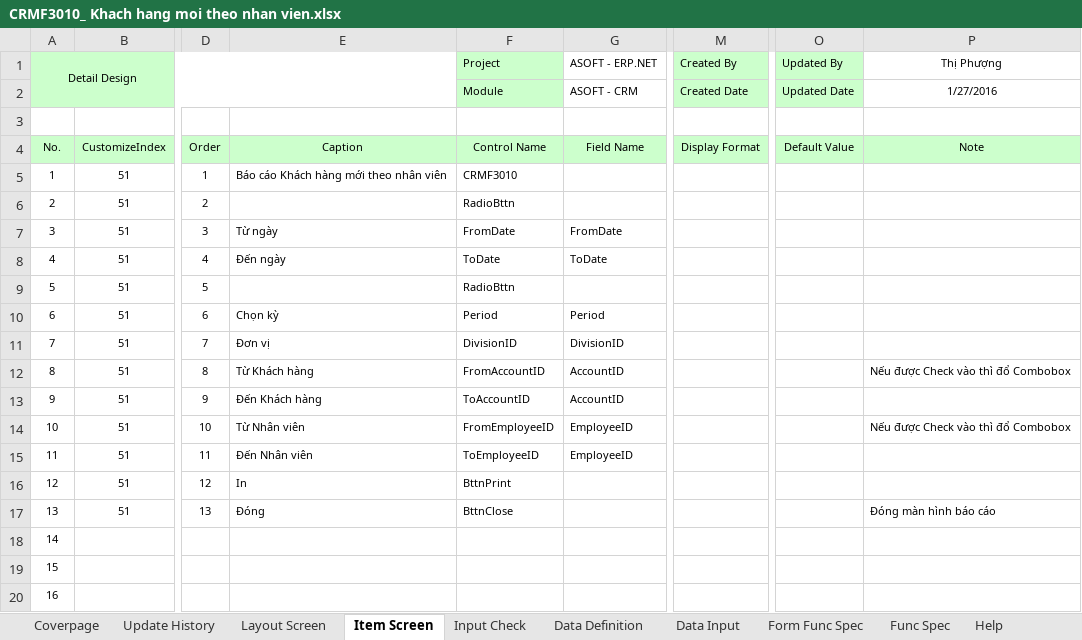
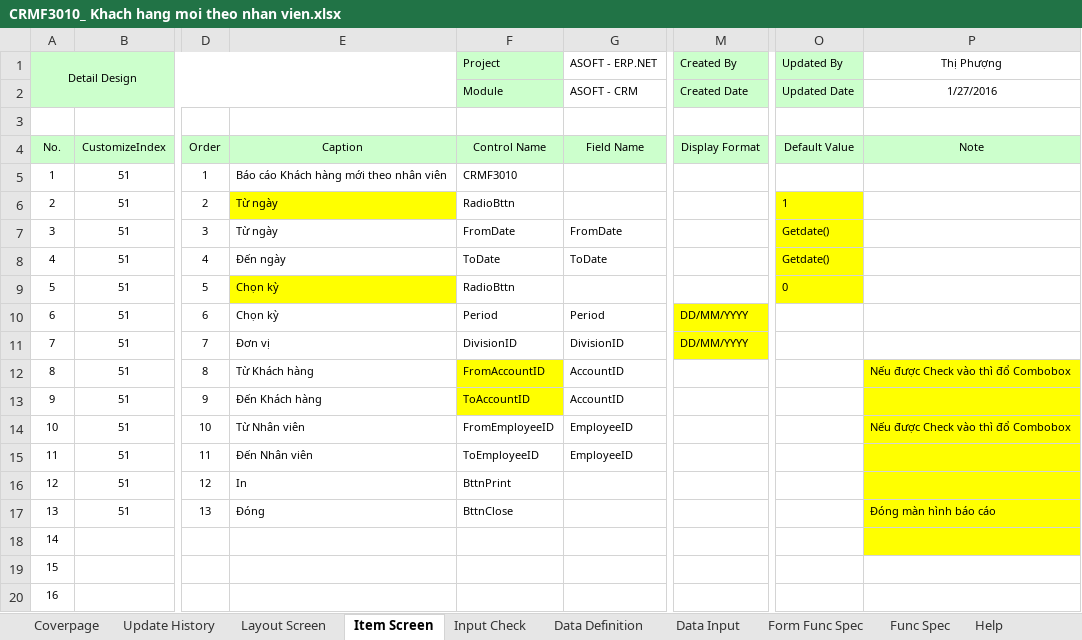
Before and after one commit to ASOFT-Solution/asoft-test-svn, an Excel workbook: 2015/201512/10_DOCUMENT/13_DETAIL_DESIGN/Bao cao KH moi theo nhan vien/CRMF3010_ Khach hang moi theo nhan vien.xlsx, sheet Item Screen, drawn as a sheet; only a part is shown, gaps mark what is left out; values as stored, in another font and other column widths than the file's, no borders; the diff names each change by its address in the sheet, - before the commit and + after, or states it on an @@ line.

```diff
--- a/2015/201512/10_DOCUMENT/13_DETAIL_DESIGN/Bao cao KH moi theo nhan vien/CRMF3010_ Khach hang moi theo nhan vien.xlsx (sheet Item Screen)
+++ b/2015/201512/10_DOCUMENT/13_DETAIL_DESIGN/Bao cao KH moi theo nhan vien/CRMF3010_ Khach hang moi theo nhan vien.xlsx (sheet Item Screen)
-E6: (empty)
+E6: Từ ngày
-E6 fill: none
+E6 fill: #FFFF00
-O6 (Updated By): (empty)
+O6 (Updated By): 1
-O6:O9 fill: none
+O6:O9 fill: #FFFF00
-O7:O8 (Updated By): (empty)
+O7:O8 (Updated By): Getdate()
-E9: (empty)
+E9: Chọn kỳ
-E9 fill: none
+E9 fill: #FFFF00
-O9 (Updated By): (empty)
+O9 (Updated By): 0
-M10:M11 (Created By): (empty)
+M10:M11 (Created By): DD/MM/YYYY
-M10:M11 fill: none
+M10:M11 fill: #FFFF00
-F12:F13 fill: none
+F12:F13 fill: #FFFF00
-P12:P18 fill: none
+P12:P18 fill: #FFFF00
```
Also changed, not shown: sheet Data Input, sheet Form Func Spec, sheet Data Definition, sheet Layout Screen.
